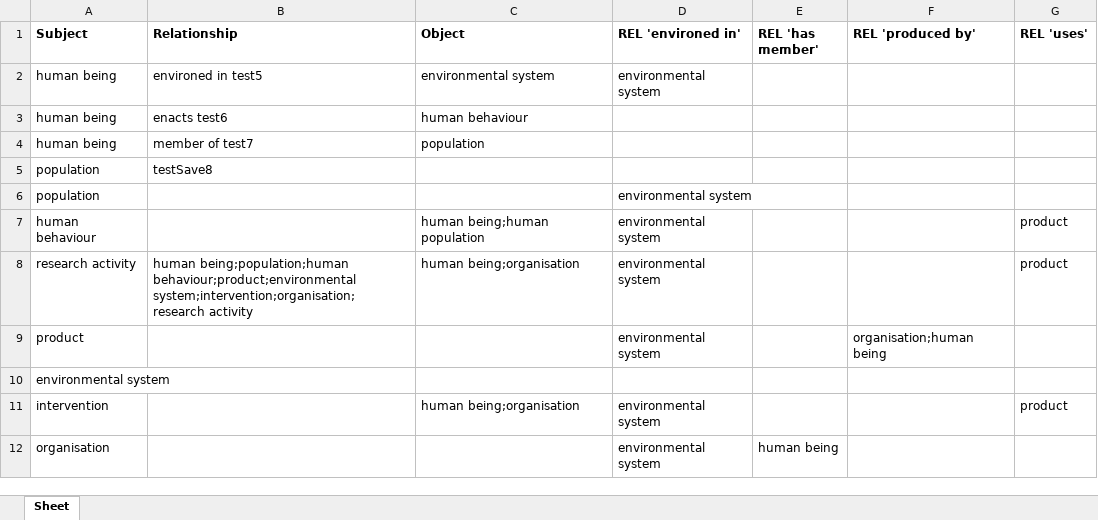
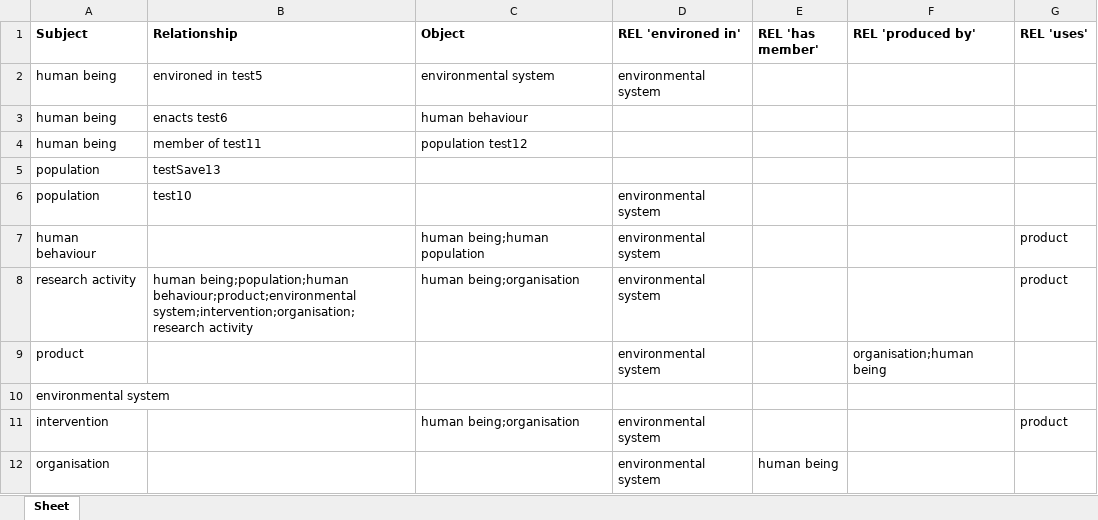
Before and after one commit to jannahastings/addiction-ontology, an Excel workbook: inputs/AddictO_Upper level.xlsx, sheet Sheet, drawn as a sheet; values as stored, in another font and other column widths than the file's, no borders; the diff names each change by its address in the sheet, - before the commit and + after, or states it on an @@ line.

Commit message:
Updating AddictO_Upper level.xlsx

```diff
--- a/inputs/AddictO_Upper level.xlsx (sheet Sheet)
+++ b/inputs/AddictO_Upper level.xlsx (sheet Sheet)
-B4 (Relationship): member of test7
+B4 (Relationship): member of test11
-C4 (Object): population
+C4 (Object): population test12
-B5 (Relationship): testSave8
+B5 (Relationship): testSave13
-B6 (Relationship): (empty)
+B6 (Relationship): test10
```
